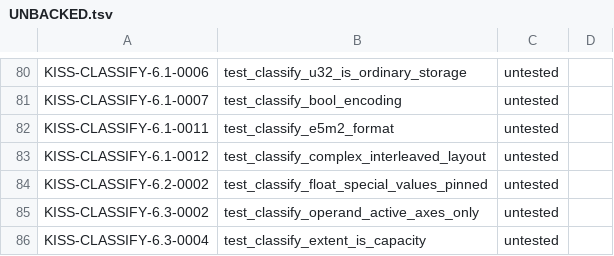
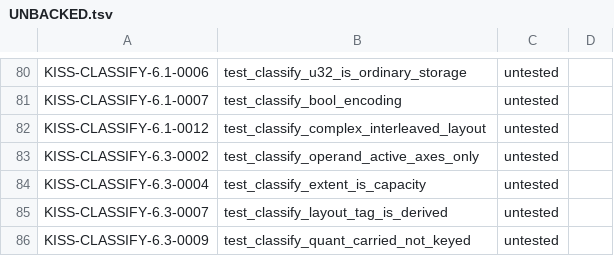
Before and after one commit to ThinkersJournal/KISS, a TSV file: conformance/UNBACKED.tsv, drawn as a sheet; only a part is shown, gaps mark what is left out; the shorter side is filled out with more unchanged rows; the diff names each change by its address in the sheet, - before the commit and + after, or states it on an @@ line.

```diff
--- a/conformance/UNBACKED.tsv
+++ b/conformance/UNBACKED.tsv
-row 82: KISS-CLASSIFY-6.1-0011 | test_classify_e5m2_format | untested
-row 84: KISS-CLASSIFY-6.2-0002 | test_classify_float_special_values_pinned | untested
```
Also changed, not shown: conformance/COVERAGE_FLOOR.tsv, 4 other files.
